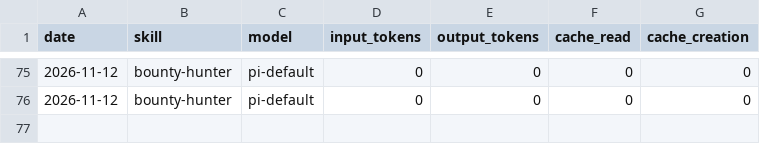
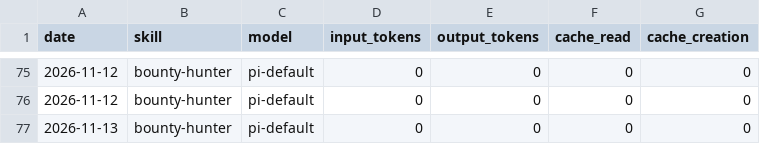
Before and after one commit to airdropia/aeon, a CSV file: memory/token-usage.csv, drawn as a sheet; only a part is shown, gaps mark what is left out.

Commit message:
chore(bounty-hunter): auto-commit 2026-11-13

```diff
--- a/memory/token-usage.csv
+++ b/memory/token-usage.csv
@@ -76 +76,2 @@ date,skill,model,input_tokens,output_tokens,cache_read,cache_creation
 2026-11-12,bounty-hunter,pi-default,0,0,0,0
+2026-11-13,bounty-hunter,pi-default,0,0,0,0
```
